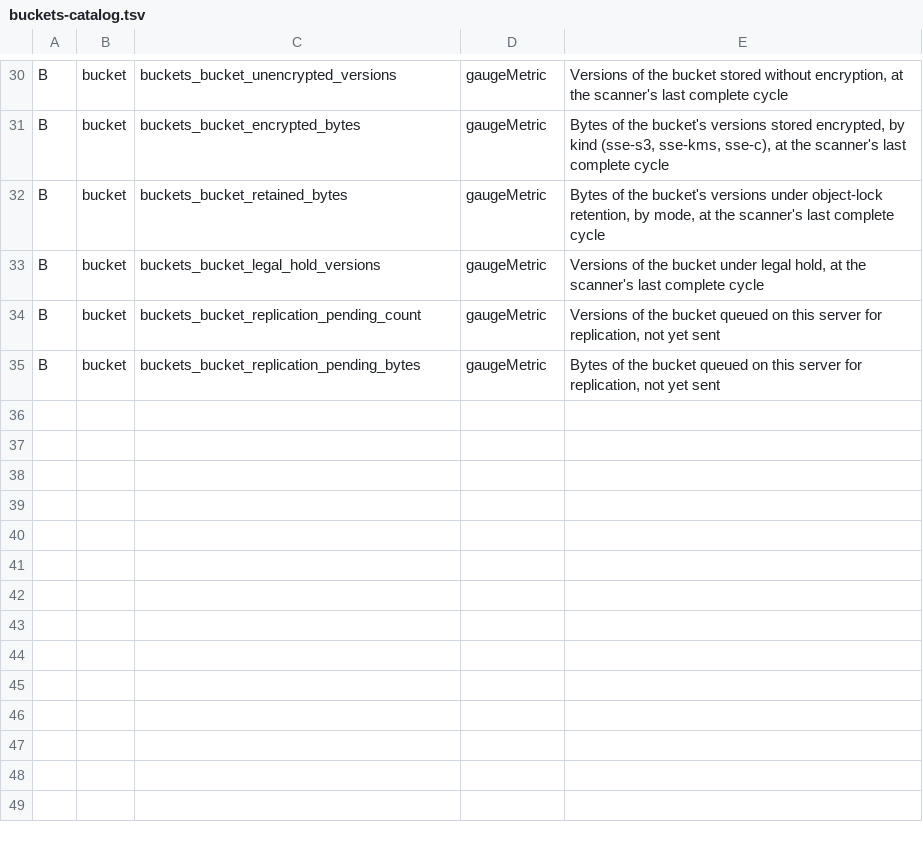
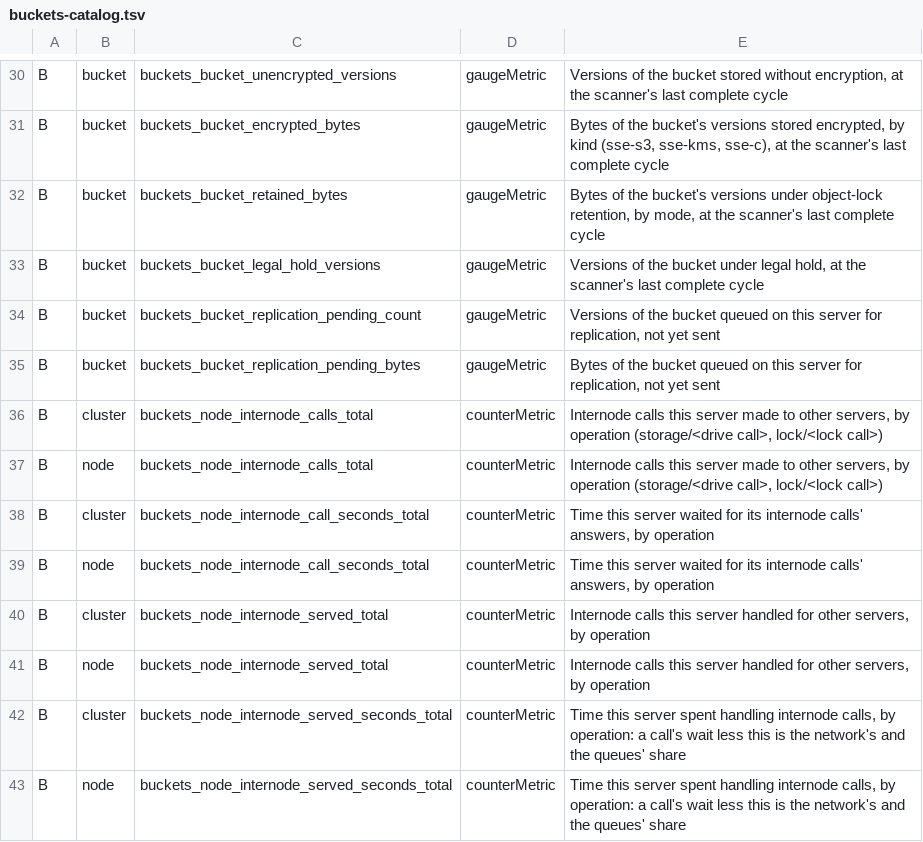
Before and after one commit to StorScale/buckets, a TSV file: src/metrics/buckets-catalog.tsv, drawn as a sheet; only a part is shown, gaps mark what is left out; the diff names each change by its address in the sheet, - before the commit and + after, or states it on an @@ line.

```diff
--- a/src/metrics/buckets-catalog.tsv
+++ b/src/metrics/buckets-catalog.tsv
+row 36: B | cluster | buckets_node_internode_calls_total | counterMetric | Internode calls this server made to other servers, by operation (storage/<drive call>, lock/<lock call>)
+row 37: B | node | buckets_node_internode_calls_total | counterMetric | Internode calls this server made to other servers, by operation (storage/<drive call>, lock/<lock call>)
+row 38: B | cluster | buckets_node_internode_call_seconds_total | counterMetric | Time this server waited for its internode calls' answers, by operation
+row 39: B | node | buckets_node_internode_call_seconds_total | counterMetric | Time this server waited for its internode calls' answers, by operation
+row 40: B | cluster | buckets_node_internode_served_total | counterMetric | Internode calls this server handled for other servers, by operation
+row 41: B | node | buckets_node_internode_served_total | counterMetric | Internode calls this server handled for other servers, by operation
+row 42: B | cluster | buckets_node_internode_served_seconds_total | counterMetric | Time this server spent handling internode calls, by operation: a call's wait less this is the network's and the queues' share
+row 43: B | node | buckets_node_internode_served_seconds_total | counterMetric | Time this server spent handling internode calls, by operation: a call's wait less this is the network's and the queues' share
```
Also changed, not shown: 13 other files.
